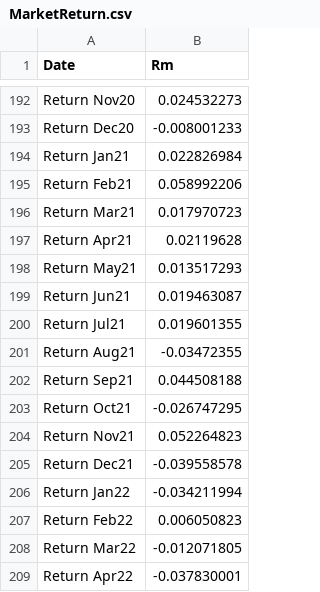
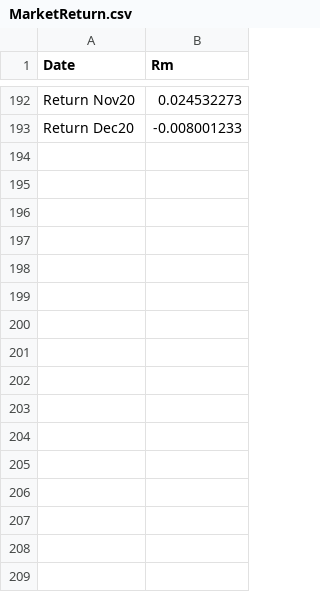
Before and after one commit to Felixfhartkopf/FSM_Thesis, a CSV file: MarketReturn.csv, drawn as a sheet; only a part is shown, gaps mark what is left out.

Commit message:
Update MarketReturn.csv

```diff
--- a/MarketReturn.csv
+++ b/MarketReturn.csv
@@ -193,17 +193 @@ Return Nov20,0.024532273,,,
 Return Dec20,-0.008001233,,,
-Return Jan21,0.022826984,,,
-Return Feb21,0.058992206,,,
-Return Mar21,0.017970723,,,
-Return Apr21,0.02119628,,,
-Return May21,0.013517293,,,
-Return Jun21,0.019463087,,,
-Return Jul21,0.019601355,,,
-Return Aug21,-0.03472355,,,
-Return Sep21,0.044508188,,,
-Return Oct21,-0.026747295,,,
-Return Nov21,0.052264823,,,
-Return Dec21,-0.039558578,,,
-Return Jan22,-0.034211994,,,
-Return Feb22,0.006050823,,,
-Return Mar22,-0.012071805,,,
-Return Apr22,-0.037830001,,,
```
